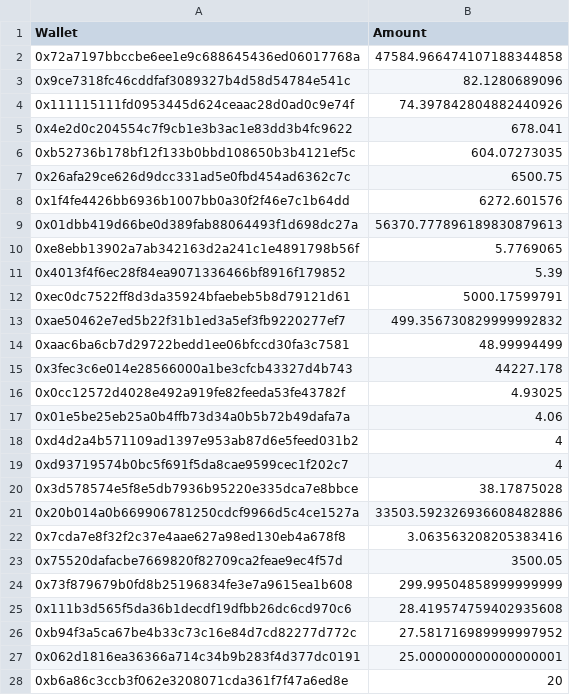
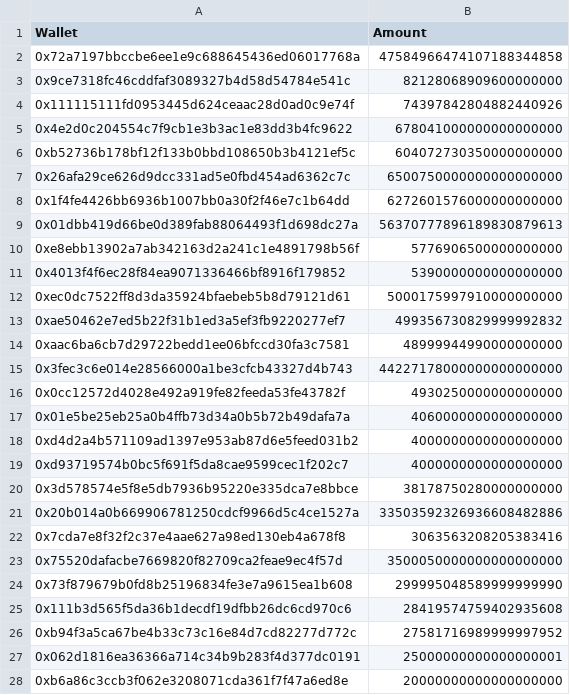
Before and after one commit to bokkypoobah/ParityMultisigRecoveryReconciliation, a TSV file: results/ethers.tsv, drawn as a sheet; only a part is shown; the diff covers the shown part only.

Commit message:
Ethers calculation

```diff
--- a/results/ethers.tsv
+++ b/results/ethers.tsv
@@ -1,28 +1,28 @@
 Wallet	Amount
-0x72a7197bbccbe6ee1e9c688645436ed06017768a	47584.966474107188344858
-0x9ce7318fc46cddfaf3089327b4d58d54784e541c	82.1280689096
-0x111115111fd0953445d624ceaac28d0ad0c9e74f	74.397842804882440926
-0x4e2d0c204554c7f9cb1e3b3ac1e83dd3b4fc9622	678.041
-0xb52736b178bf12f133b0bbd108650b3b4121ef5c	604.07273035
-0x26afa29ce626d9dcc331ad5e0fbd454ad6362c7c	6500.75
-0x1f4fe4426bb6936b1007bb0a30f2f46e7c1b64dd	6272.601576
-0x01dbb419d66be0d389fab88064493f1d698dc27a	56370.777896189830879613
-0xe8ebb13902a7ab342163d2a241c1e4891798b56f	5.7769065
-0x4013f4f6ec28f84ea9071336466bf8916f179852	5.39
-0xec0dc7522ff8d3da35924bfaebeb5b8d79121d61	5000.17599791
-0xae50462e7ed5b22f31b1ed3a5ef3fb9220277ef7	499.356730829999992832
-0xaac6ba6cb7d29722bedd1ee06bfccd30fa3c7581	48.99994499
-0x3fec3c6e014e28566000a1be3cfcb43327d4b743	44227.178
-0x0cc12572d4028e492a919fe82feeda53fe43782f	4.93025
-0x01e5be25eb25a0b4ffb73d34a0b5b72b49dafa7a	4.06
-0xd4d2a4b571109ad1397e953ab87d6e5feed031b2	4
-0xd93719574b0bc5f691f5da8cae9599cec1f202c7	4
-0x3d578574e5f8e5db7936b95220e335dca7e8bbce	38.17875028
-0x20b014a0b669906781250cdcf9966d5c4ce1527a	33503.592326936608482886
-0x7cda7e8f32f2c37e4aae627a98ed130eb4a678f8	3.063563208205383416
-0x75520dafacbe7669820f82709ca2feae9ec4f57d	3500.05
-0x73f879679b0fd8b25196834fe3e7a9615ea1b608	299.99504858999999999
-0x111b3d565f5da36b1decdf19dfbb26dc6cd970c6	28.419574759402935608
-0xb94f3a5ca67be4b33c73c16e84d7cd82277d772c	27.581716989999997952
-0x062d1816ea36366a714c34b9b283f4d377dc0191	25.000000000000000001
-0xb6a86c3ccb3f062e3208071cda361f7f47a6ed8e	20
+0x72a7197bbccbe6ee1e9c688645436ed06017768a	47584966474107188344858
+0x9ce7318fc46cddfaf3089327b4d58d54784e541c	82128068909600000000
+0x111115111fd0953445d624ceaac28d0ad0c9e74f	74397842804882440926
+0x4e2d0c204554c7f9cb1e3b3ac1e83dd3b4fc9622	678041000000000000000
+0xb52736b178bf12f133b0bbd108650b3b4121ef5c	604072730350000000000
+0x26afa29ce626d9dcc331ad5e0fbd454ad6362c7c	6500750000000000000000
+0x1f4fe4426bb6936b1007bb0a30f2f46e7c1b64dd	6272601576000000000000
+0x01dbb419d66be0d389fab88064493f1d698dc27a	56370777896189830879613
+0xe8ebb13902a7ab342163d2a241c1e4891798b56f	5776906500000000000
+0x4013f4f6ec28f84ea9071336466bf8916f179852	5390000000000000000
+0xec0dc7522ff8d3da35924bfaebeb5b8d79121d61	5000175997910000000000
+0xae50462e7ed5b22f31b1ed3a5ef3fb9220277ef7	499356730829999992832
+0xaac6ba6cb7d29722bedd1ee06bfccd30fa3c7581	48999944990000000000
+0x3fec3c6e014e28566000a1be3cfcb43327d4b743	44227178000000000000000
+0x0cc12572d4028e492a919fe82feeda53fe43782f	4930250000000000000
+0x01e5be25eb25a0b4ffb73d34a0b5b72b49dafa7a	4060000000000000000
+0xd4d2a4b571109ad1397e953ab87d6e5feed031b2	4000000000000000000
+0xd93719574b0bc5f691f5da8cae9599cec1f202c7	4000000000000000000
+0x3d578574e5f8e5db7936b95220e335dca7e8bbce	38178750280000000000
+0x20b014a0b669906781250cdcf9966d5c4ce1527a	33503592326936608482886
+0x7cda7e8f32f2c37e4aae627a98ed130eb4a678f8	3063563208205383416
+0x75520dafacbe7669820f82709ca2feae9ec4f57d	3500050000000000000000
+0x73f879679b0fd8b25196834fe3e7a9615ea1b608	299995048589999999990
+0x111b3d565f5da36b1decdf19dfbb26dc6cd970c6	28419574759402935608
+0xb94f3a5ca67be4b33c73c16e84d7cd82277d772c	27581716989999997952
+0x062d1816ea36366a714c34b9b283f4d377dc0191	25000000000000000001
+0xb6a86c3ccb3f062e3208071cda361f7f47a6ed8e	20000000000000000000
```
Also changed, not shown: 114 edited cells elsewhere in this file, 4 other files.
